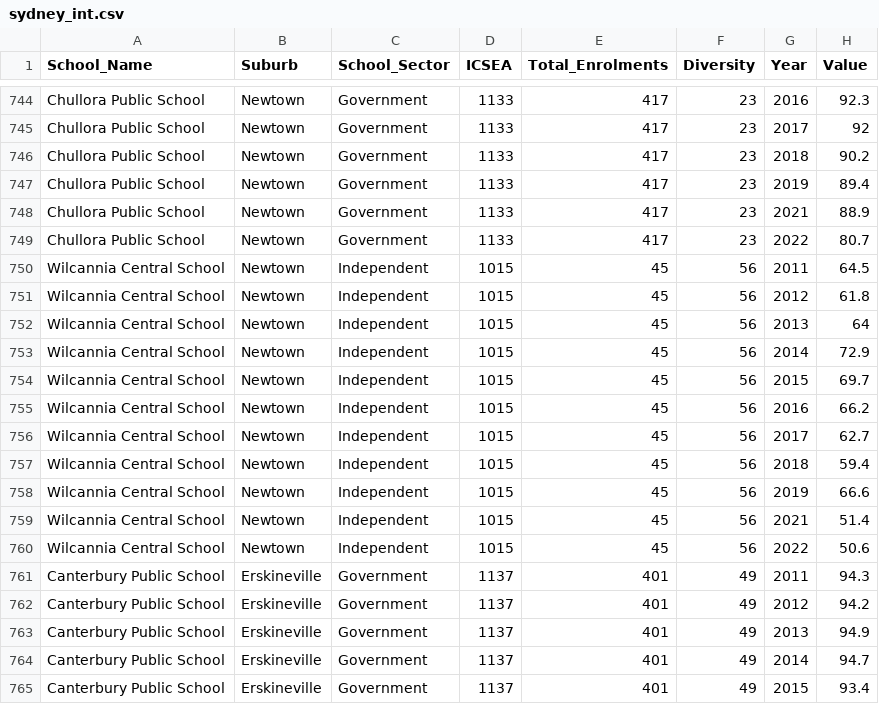
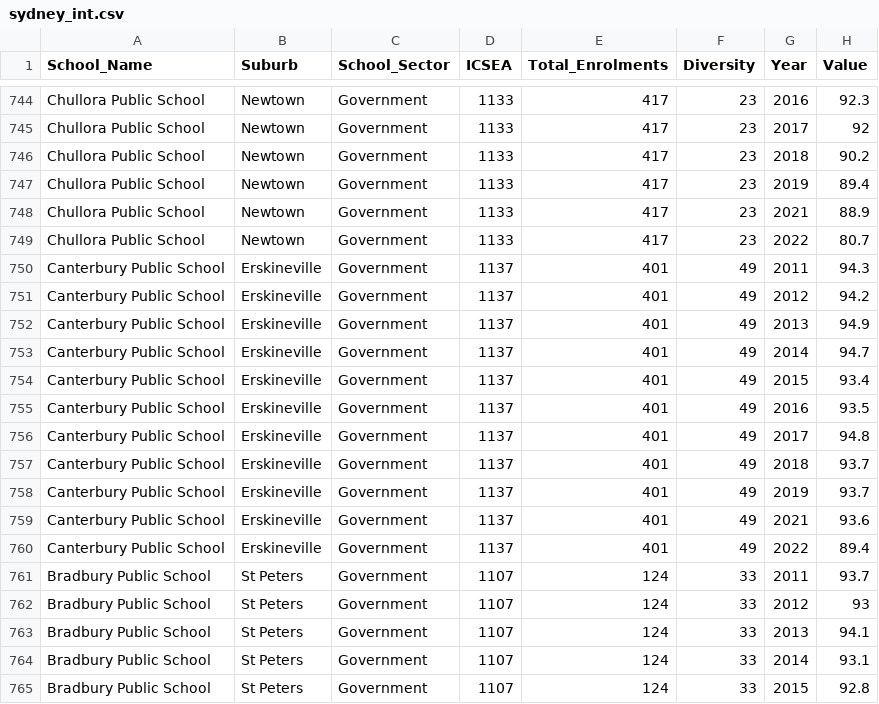
Before and after one commit to mlay0009/fit3179, a CSV file: assignment_2/data/sydney_int.csv, drawn as a sheet; only a part is shown, gaps mark what is left out; the shorter side is filled out with more unchanged rows; the diff names each change by its address in the sheet, - before the commit and + after, or states it on an @@ line.

Commit message:
update dataset

```diff
--- a/assignment_2/data/sydney_int.csv
+++ b/assignment_2/data/sydney_int.csv
-row 750: Wilcannia Central School | Newtown | Independent | 1015 | 45 | 56 | 2011 | 64.5
-row 751: Wilcannia Central School | Newtown | Independent | 1015 | 45 | 56 | 2012 | 61.8
-row 752: Wilcannia Central School | Newtown | Independent | 1015 | 45 | 56 | 2013 | 64
-row 753: Wilcannia Central School | Newtown | Independent | 1015 | 45 | 56 | 2014 | 72.9
-row 754: Wilcannia Central School | Newtown | Independent | 1015 | 45 | 56 | 2015 | 69.7
-row 755: Wilcannia Central School | Newtown | Independent | 1015 | 45 | 56 | 2016 | 66.2
-row 756: Wilcannia Central School | Newtown | Independent | 1015 | 45 | 56 | 2017 | 62.7
-row 757: Wilcannia Central School | Newtown | Independent | 1015 | 45 | 56 | 2018 | 59.4
-row 758: Wilcannia Central School | Newtown | Independent | 1015 | 45 | 56 | 2019 | 66.6
-row 759: Wilcannia Central School | Newtown | Independent | 1015 | 45 | 56 | 2021 | 51.4
-row 760: Wilcannia Central School | Newtown | Independent | 1015 | 45 | 56 | 2022 | 50.6
```
Also changed, not shown: assignment_2/data/top_50_bubble.csv, 4 other files.
